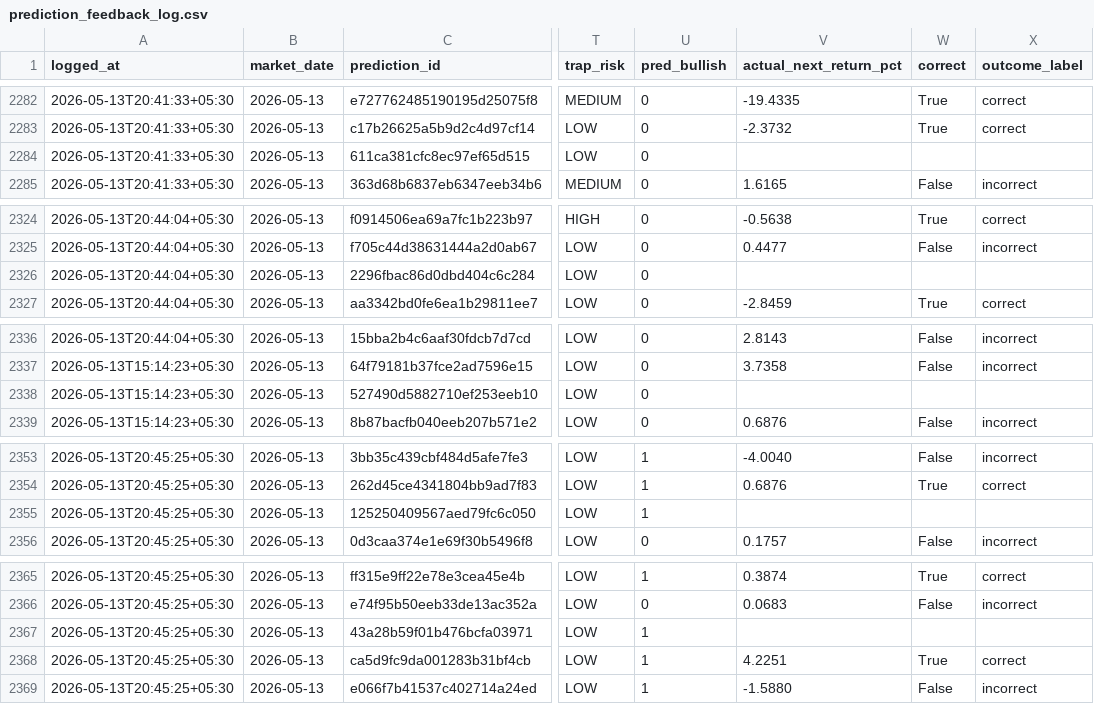
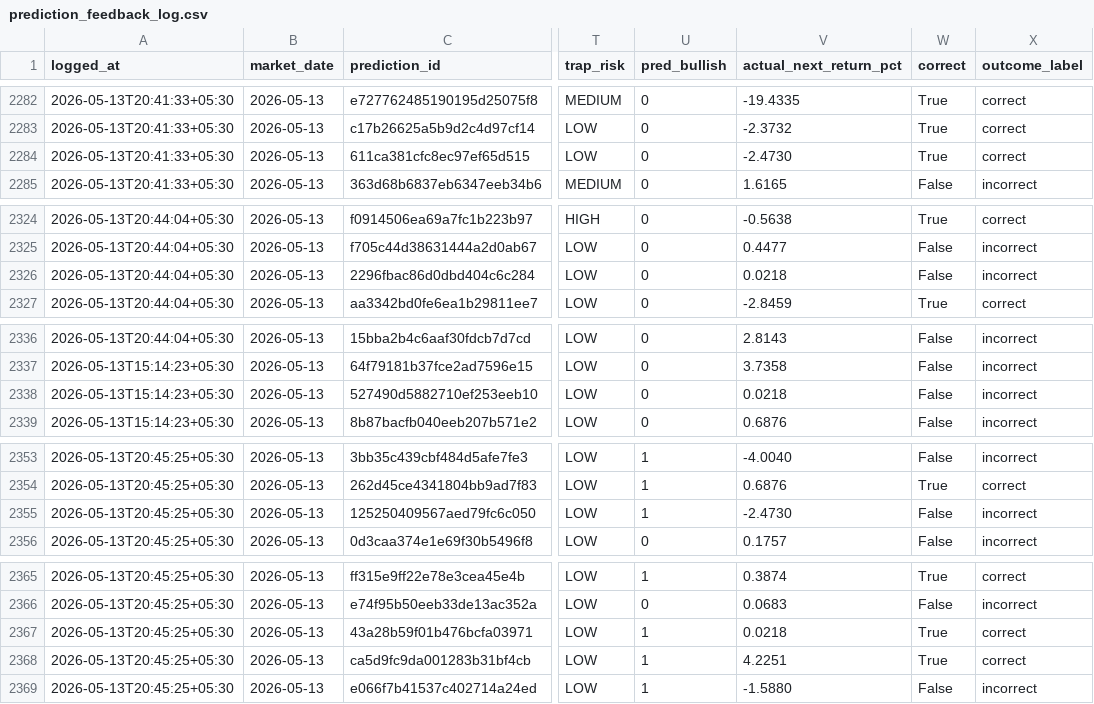
Before and after one commit to Hritvik69/nse-sentinel_MAX_, a CSV file: data/prediction_feedback_log.csv, drawn as a sheet; only a part is shown, gaps mark what is left out; the diff covers the shown part only; the diff names each change by its address in the sheet, - before the commit and + after, or states it on an @@ line.

```diff
--- a/data/prediction_feedback_log.csv
+++ b/data/prediction_feedback_log.csv
-V2284 (actual_next_return_pct): (empty)
+V2284 (actual_next_return_pct): -2.4730
-W2284 (correct): (empty)
+W2284 (correct): True
-X2284 (outcome_label): (empty)
+X2284 (outcome_label): correct
-V2326 (actual_next_return_pct): (empty)
+V2326 (actual_next_return_pct): 0.0218
-W2326 (correct): (empty)
+W2326 (correct): False
-X2326 (outcome_label): (empty)
+X2326 (outcome_label): incorrect
-V2338 (actual_next_return_pct): (empty)
+V2338 (actual_next_return_pct): 0.0218
-W2338 (correct): (empty)
+W2338 (correct): False
-X2338 (outcome_label): (empty)
+X2338 (outcome_label): incorrect
-V2355 (actual_next_return_pct): (empty)
+V2355 (actual_next_return_pct): -2.4730
-W2355 (correct): (empty)
+W2355 (correct): False
-X2355 (outcome_label): (empty)
+X2355 (outcome_label): incorrect
-V2367 (actual_next_return_pct): (empty)
+V2367 (actual_next_return_pct): 0.0218
-W2367 (correct): (empty)
+W2367 (correct): True
-X2367 (outcome_label): (empty)
+X2367 (outcome_label): correct
```
Also changed, not shown: 4 removed rows and 21 edited cells elsewhere in this file.
